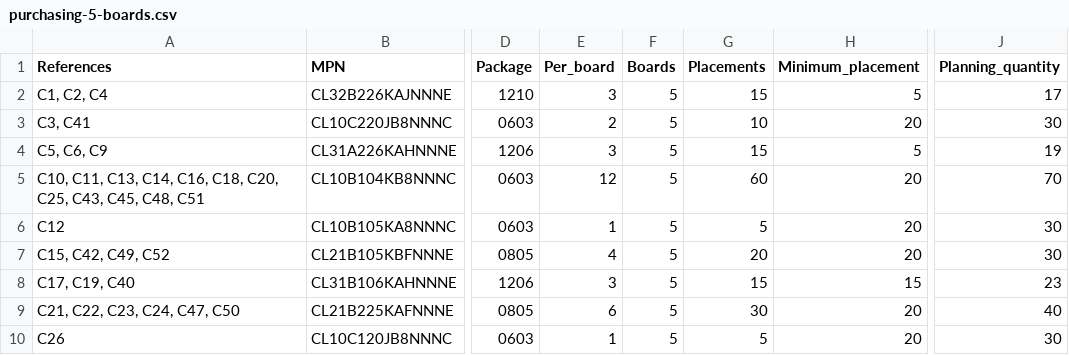
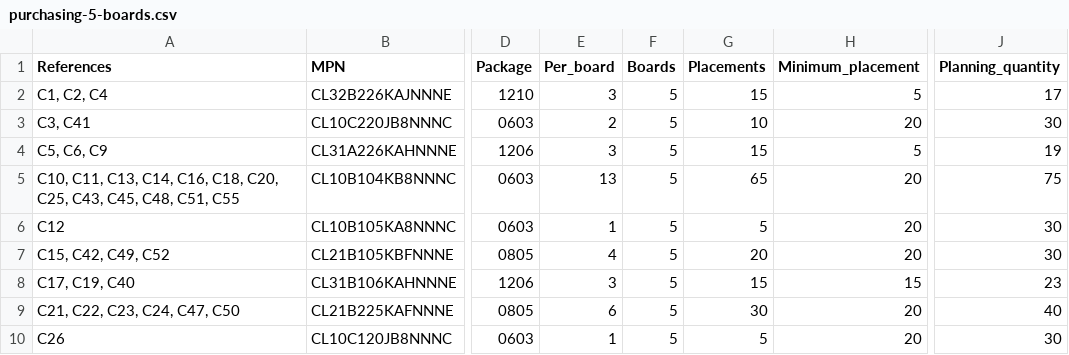
Before and after one commit to zeugmaster/nucula-board, a CSV file: docs/assembly/purchasing-5-boards.csv, drawn as a sheet; only a part is shown, gaps mark what is left out; the diff covers the shown part only; the diff names each change by its address in the sheet, - before the commit and + after, or states it on an @@ line.

```diff
--- a/docs/assembly/purchasing-5-boards.csv
+++ b/docs/assembly/purchasing-5-boards.csv
-A5 (References): …C45, C48, C51
+A5 (References): …C45, C48, C51, C55
-E5 (Per_board): 12
+E5 (Per_board): 13
-G5 (Placements): 60
+G5 (Placements): 65
-J5 (Planning_quantity): 70
+J5 (Planning_quantity): 75
```
Also changed, not shown: 2 added rows and 17 edited cells elsewhere in this file, docs/assembly/footprint-audit.csv, docs/assembly/jlcpcb-bom.csv, 56 other files.
